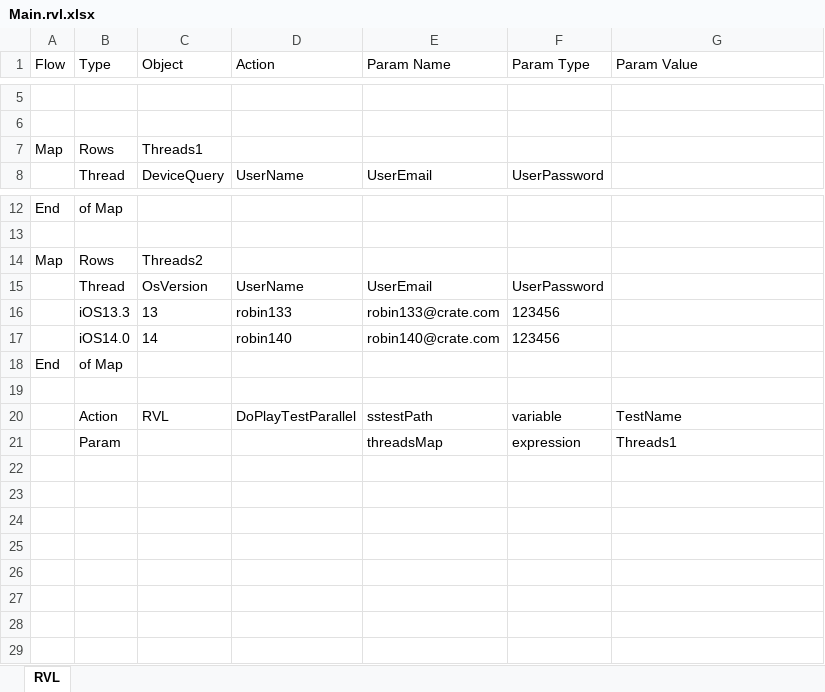
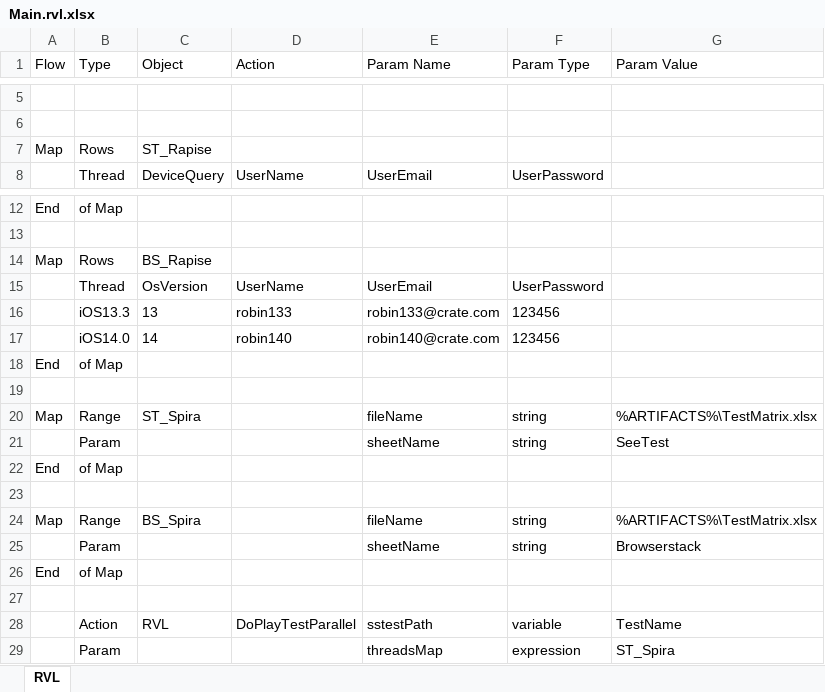
Before and after one commit to Inflectra/rapise-framework-examples, an Excel workbook: Crate/ParallelRun/Main.rvl.xlsx, sheet RVL, drawn as a sheet; only a part is shown, gaps mark what is left out; values as stored, in another font and other column widths than the file's, no borders; addresses are those after the commit; the diff names each change by its address in the sheet, - before the commit and + after, or states it on an @@ line.

Commit message:
Test Matrix as attachment in Spira

```diff
--- a/Crate/ParallelRun/Main.rvl.xlsx (sheet RVL)
+++ b/Crate/ParallelRun/Main.rvl.xlsx (sheet RVL)
-C7 (Object): Threads1
+C7 (Object): ST_Rapise
-C14 (Object): Threads2
+C14 (Object): BS_Rapise
+row 20: Map | Range | ST_Spira |  | fileName | string | %ARTIFACTS%\TestMatrix.xlsx
+row 21:  | Param |  |  | sheetName | string | SeeTest
+row 22: End | of Map
+row 23: (empty)
+row 24: Map | Range | BS_Spira |  | fileName | string | %ARTIFACTS%\TestMatrix.xlsx
+row 25:  | Param |  |  | sheetName | string | Browserstack
+row 26: End | of Map
+row 27: (empty)
-G29 (Param Value): Threads1
+G29 (Param Value): ST_Spira
```
Also changed, not shown: 3 other files.
